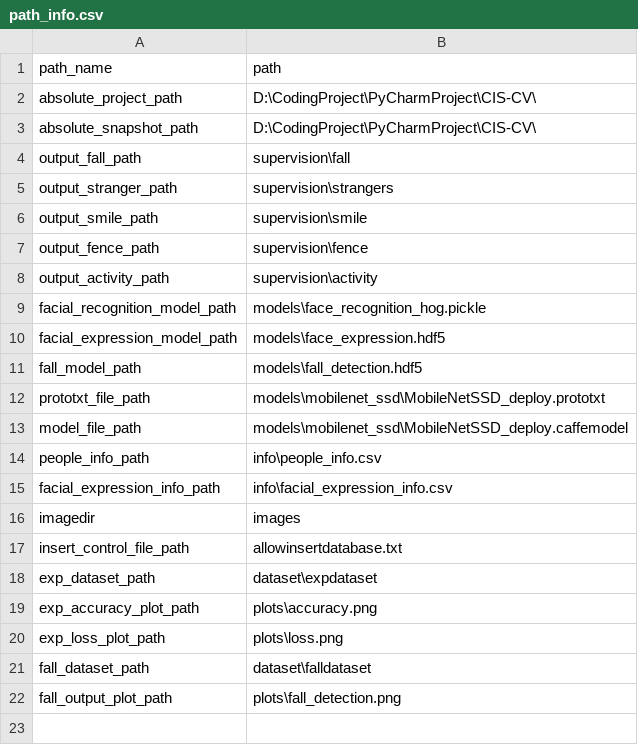
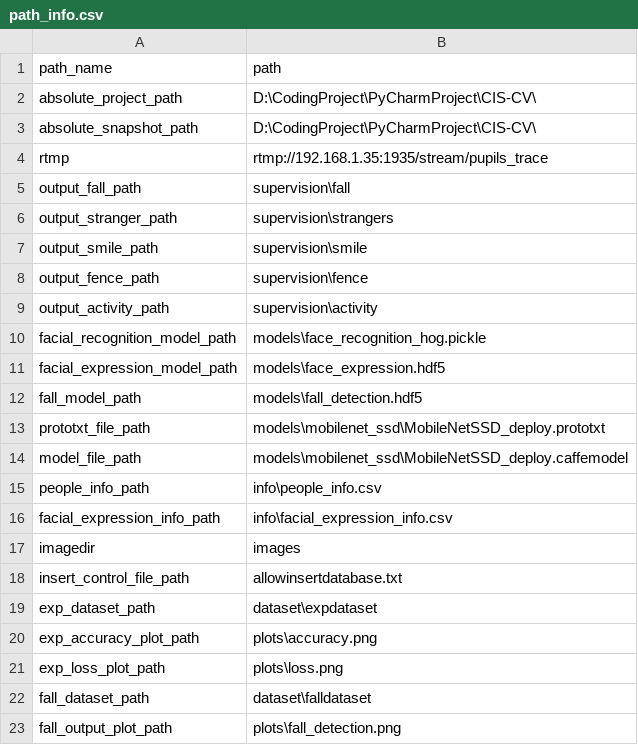
Before and after one commit to CcQun/CIS-CV, a CSV file: info/path_info.csv, drawn as a sheet.

```diff
--- a/info/path_info.csv
+++ b/info/path_info.csv
@@ -3,2 +3,3 @@ absolute_project_path,D:\CodingProject\PyCharmProject\CIS-CV\
 absolute_snapshot_path,D:\CodingProject\PyCharmProject\CIS-CV\
+rtmp,rtmp://192.168.1.35:1935/stream/pupils_trace
 output_fall_path,supervision\fall
```
Also changed, not shown: 11 other files.
